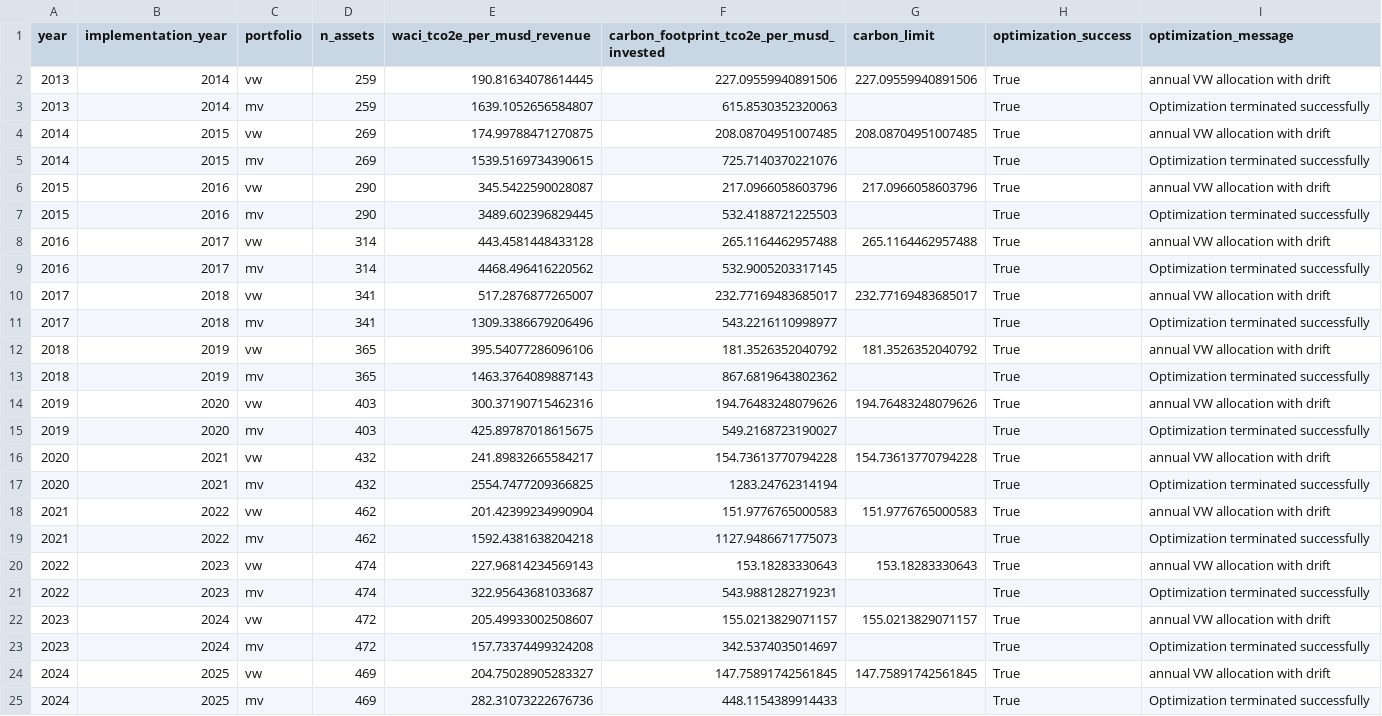
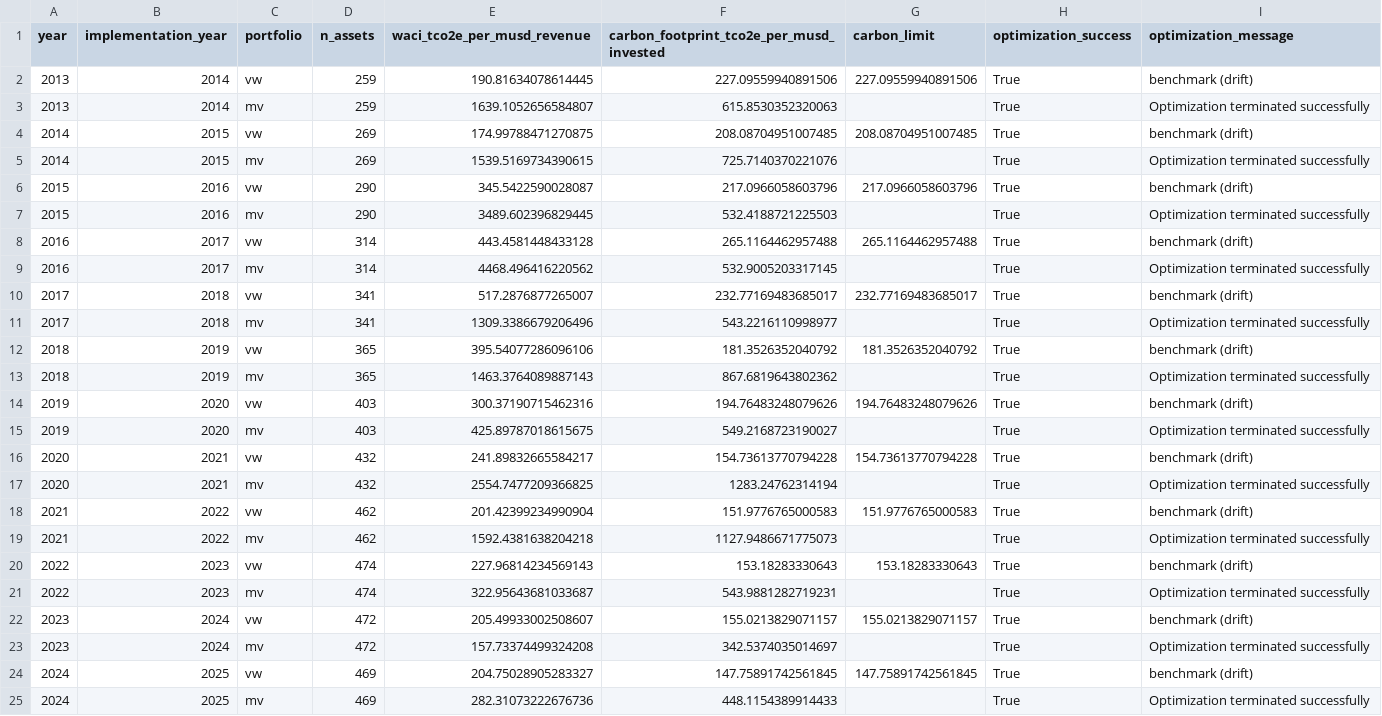
Before and after one commit to saadsch/SAAM-Project, a CSV file: outputs/tables/part3_carbon_metrics_mv_vw.csv, drawn as a sheet.

```diff
--- a/outputs/tables/part3_carbon_metrics_mv_vw.csv
+++ b/outputs/tables/part3_carbon_metrics_mv_vw.csv
@@ -1,25 +1,25 @@
 year,implementation_year,portfolio,n_assets,waci_tco2e_per_musd_revenue,carbon_footprint_tco2e_per_musd_invested,carbon_limit,optimization_success,optimization_message
-2013,2014,vw,259,190.81634078614445,227.09559940891506,227.09559940891506,True,annual VW allocation with drift
+2013,2014,vw,259,190.81634078614445,227.09559940891506,227.09559940891506,True,benchmark (drift)
 2013,2014,mv,259,1639.1052656584807,615.8530352320063,,True,Optimization terminated successfully
-2014,2015,vw,269,174.99788471270875,208.08704951007485,208.08704951007485,True,annual VW allocation with drift
+2014,2015,vw,269,174.99788471270875,208.08704951007485,208.08704951007485,True,benchmark (drift)
 2014,2015,mv,269,1539.5169734390615,725.7140370221076,,True,Optimization terminated successfully
-2015,2016,vw,290,345.5422590028087,217.0966058603796,217.0966058603796,True,annual VW allocation with drift
+2015,2016,vw,290,345.5422590028087,217.0966058603796,217.0966058603796,True,benchmark (drift)
 2015,2016,mv,290,3489.602396829445,532.4188721225503,,True,Optimization terminated successfully
-2016,2017,vw,314,443.4581448433128,265.1164462957488,265.1164462957488,True,annual VW allocation with drift
+2016,2017,vw,314,443.4581448433128,265.1164462957488,265.1164462957488,True,benchmark (drift)
 2016,2017,mv,314,4468.496416220562,532.9005203317145,,True,Optimization terminated successfully
-2017,2018,vw,341,517.2876877265007,232.77169483685017,232.77169483685017,True,annual VW allocation with drift
+2017,2018,vw,341,517.2876877265007,232.77169483685017,232.77169483685017,True,benchmark (drift)
 2017,2018,mv,341,1309.3386679206496,543.2216110998977,,True,Optimization terminated successfully
-2018,2019,vw,365,395.54077286096106,181.3526352040792,181.3526352040792,True,annual VW allocation with drift
+2018,2019,vw,365,395.54077286096106,181.3526352040792,181.3526352040792,True,benchmark (drift)
 2018,2019,mv,365,1463.3764089887143,867.6819643802362,,True,Optimization terminated successfully
-2019,2020,vw,403,300.37190715462316,194.76483248079626,194.76483248079626,True,annual VW allocation with drift
+2019,2020,vw,403,300.37190715462316,194.76483248079626,194.76483248079626,True,benchmark (drift)
 2019,2020,mv,403,425.89787018615675,549.2168723190027,,True,Optimization terminated successfully
-2020,2021,vw,432,241.89832665584217,154.73613770794228,154.73613770794228,True,annual VW allocation with drift
+2020,2021,vw,432,241.89832665584217,154.73613770794228,154.73613770794228,True,benchmark (drift)
 2020,2021,mv,432,2554.7477209366825,1283.24762314194,,True,Optimization terminated successfully
-2021,2022,vw,462,201.42399234990904,151.9776765000583,151.9776765000583,True,annual VW allocation with drift
+2021,2022,vw,462,201.42399234990904,151.9776765000583,151.9776765000583,True,benchmark (drift)
 2021,2022,mv,462,1592.4381638204218,1127.9486671775073,,True,Optimization terminated successfully
-2022,2023,vw,474,227.96814234569143,153.18283330643,153.18283330643,True,annual VW allocation with drift
+2022,2023,vw,474,227.96814234569143,153.18283330643,153.18283330643,True,benchmark (drift)
 2022,2023,mv,474,322.95643681033687,543.9881282719231,,True,Optimization terminated successfully
-2023,2024,vw,472,205.49933002508607,155.0213829071157,155.0213829071157,True,annual VW allocation with drift
+2023,2024,vw,472,205.49933002508607,155.0213829071157,155.0213829071157,True,benchmark (drift)
 2023,2024,mv,472,157.73374499324208,342.5374035014697,,True,Optimization terminated successfully
-2024,2025,vw,469,204.75028905283327,147.75891742561845,147.75891742561845,True,annual VW allocation with drift
+2024,2025,vw,469,204.75028905283327,147.75891742561845,147.75891742561845,True,benchmark (drift)
 2024,2025,mv,469,282.31073222676736,448.1154389914433,,True,Optimization terminated successfully
```
Also changed, not shown: outputs/tables/all_portfolio_annual_carbon_metrics.csv, outputs/tables/all_portfolio_constraint_slack.csv, 19 other files.
